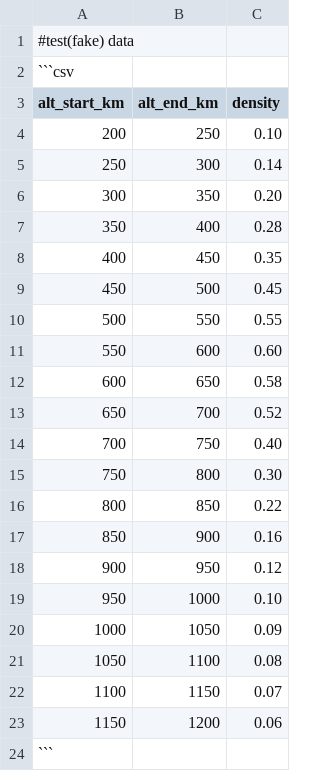
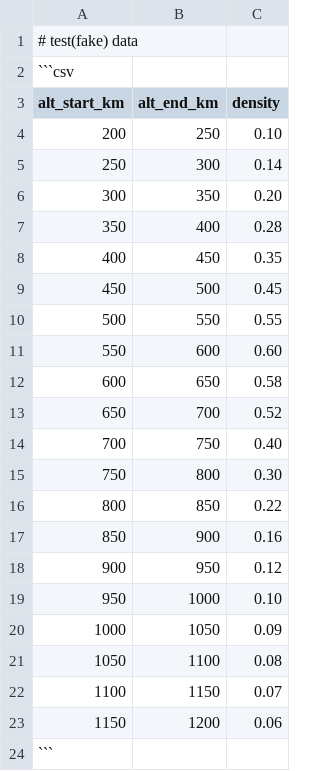
Before and after one commit to akaltemamey/leedshack2026-prototype, a CSV file: backend/data/debris_density_by_alt.csv, drawn as a sheet; the diff names each change by its address in the sheet, - before the commit and + after, or states it on an @@ line.

Commit message:
Fix comment formatting in debris_density_by_alt.csv

```diff
--- a/backend/data/debris_density_by_alt.csv
+++ b/backend/data/debris_density_by_alt.csv
-A1 (alt_start_km): #test(fake) data
+A1 (alt_start_km): # test(fake) data
```
